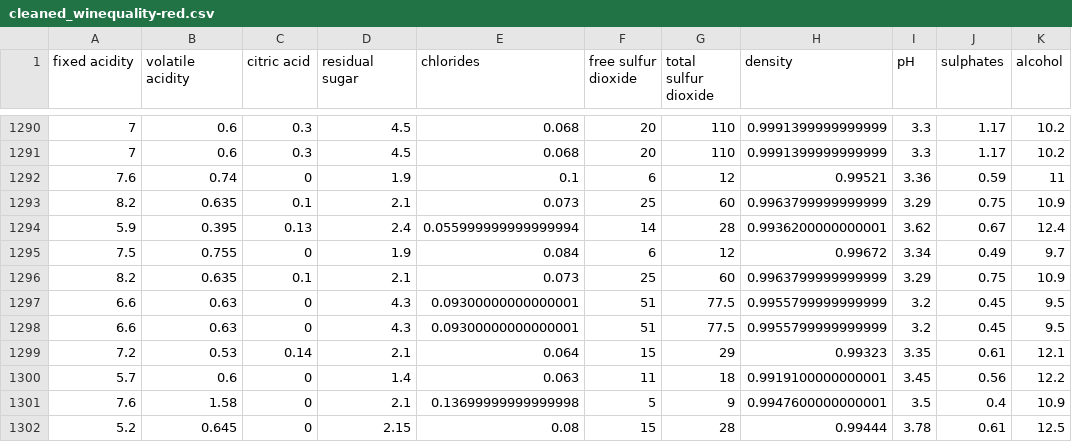
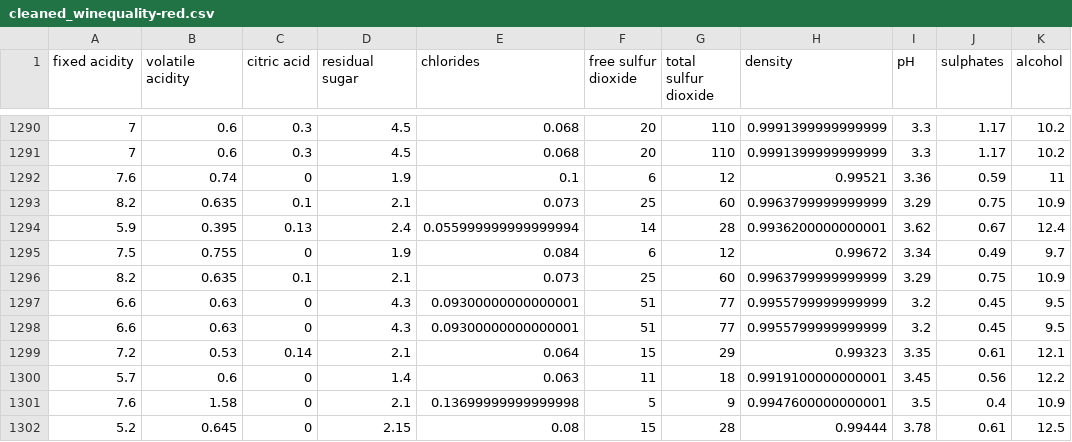
Before and after one commit to jchen9314/DSCI_522_jchen9314_apchiodo, a CSV file: data/cleaned_winequality-red.csv, drawn as a sheet; only a part is shown, gaps mark what is left out; the diff names each change by its address in the sheet, - before the commit and + after, or states it on an @@ line.

Commit message:
Converted problem feature to integer.

```diff
--- a/data/cleaned_winequality-red.csv
+++ b/data/cleaned_winequality-red.csv
-G1297:G1298 (total sulfur dioxide): 77.5
+G1297:G1298 (total sulfur dioxide): 77
```
